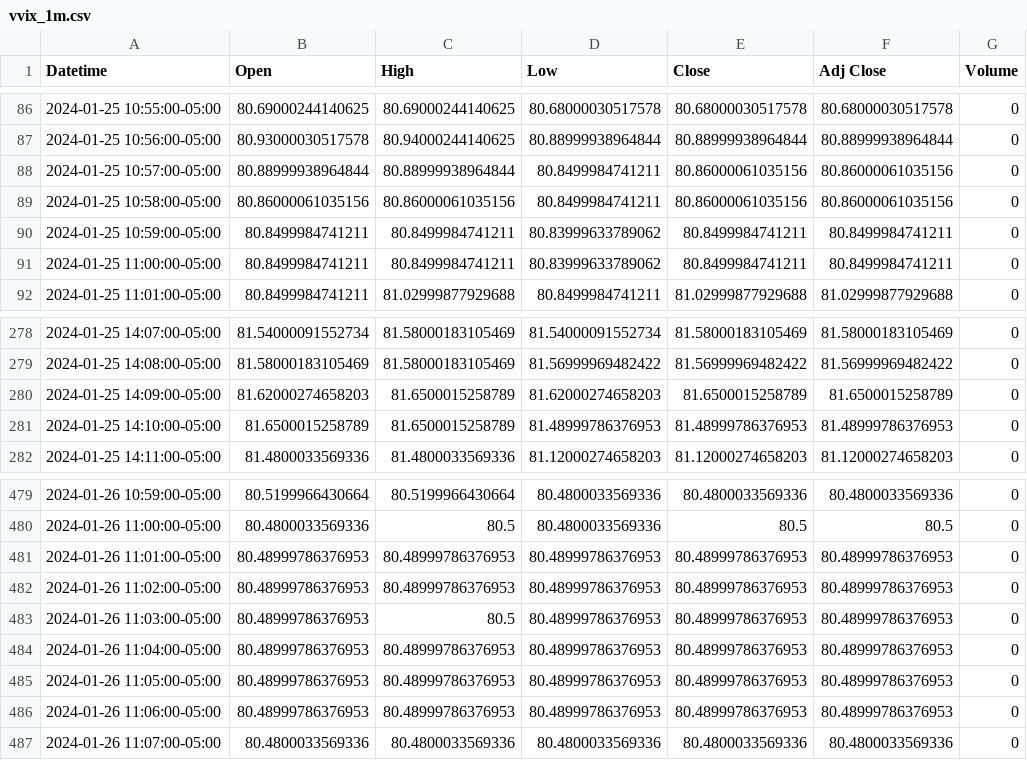
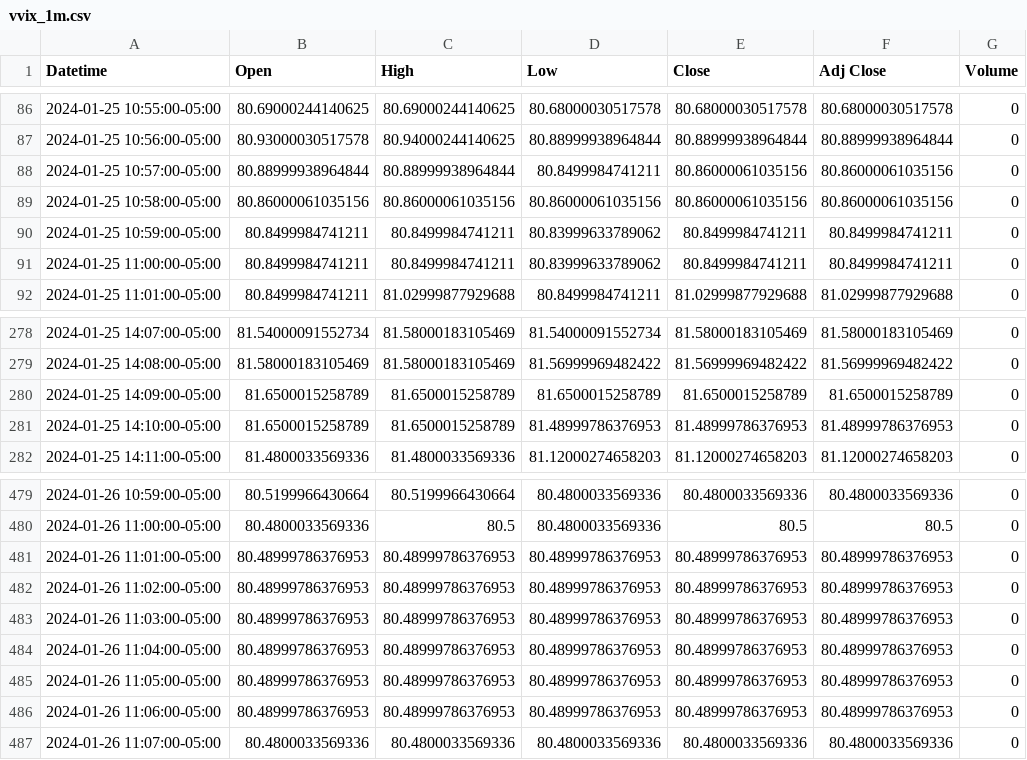
Before and after one commit to patorn/invest-data, a CSV file: data/vvix_1m.csv, drawn as a sheet; only a part is shown, gaps mark what is left out.

```diff
--- a/data/vvix_1m.csv
+++ b/data/vvix_1m.csv
@@ -88,3 +88,3 @@ Datetime,Open,High,Low,Close,Adj Close,Volume
 2024-01-25 10:57:00-05:00,80.88999938964844,80.88999938964844,80.8499984741211,80.86000061035156,80.86000061035156,0
-2024-01-25 10:58:00-05:00,80.86000061035156,80.86000061035156,80.8499984741211,80.86000061035156,80.86000061035156,0
+2024-01-25 10:58:00-05:00,80.86000061035156,80.86000061035156,80.86000061035156,80.86000061035156,80.86000061035156,0
 2024-01-25 10:59:00-05:00,80.8499984741211,80.8499984741211,80.83999633789062,80.8499984741211,80.8499984741211,0
@@ -279,3 +279,3 @@ Datetime,Open,High,Low,Close,Adj Close,Volume
 2024-01-25 14:08:00-05:00,81.58000183105469,81.58000183105469,81.56999969482422,81.56999969482422,81.56999969482422,0
-2024-01-25 14:09:00-05:00,81.62000274658203,81.6500015258789,81.62000274658203,81.6500015258789,81.6500015258789,0
+2024-01-25 14:09:00-05:00,81.6500015258789,81.6500015258789,81.6500015258789,81.6500015258789,81.6500015258789,0
 2024-01-25 14:10:00-05:00,81.6500015258789,81.6500015258789,81.48999786376953,81.48999786376953,81.48999786376953,0
@@ -482,3 +482,3 @@ Datetime,Open,High,Low,Close,Adj Close,Volume
 2024-01-26 11:02:00-05:00,80.48999786376953,80.48999786376953,80.48999786376953,80.48999786376953,80.48999786376953,0
-2024-01-26 11:03:00-05:00,80.48999786376953,80.5,80.48999786376953,80.48999786376953,80.48999786376953,0
+2024-01-26 11:03:00-05:00,80.48999786376953,80.48999786376953,80.48999786376953,80.48999786376953,80.48999786376953,0
 2024-01-26 11:04:00-05:00,80.48999786376953,80.48999786376953,80.48999786376953,80.48999786376953,80.48999786376953,0
```
Also changed, not shown: data/vix_1m.csv.
